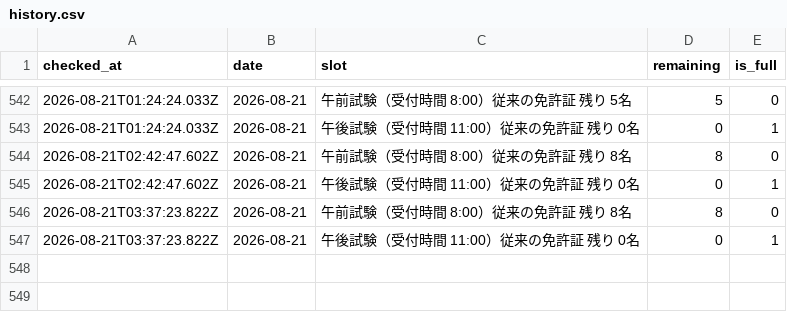
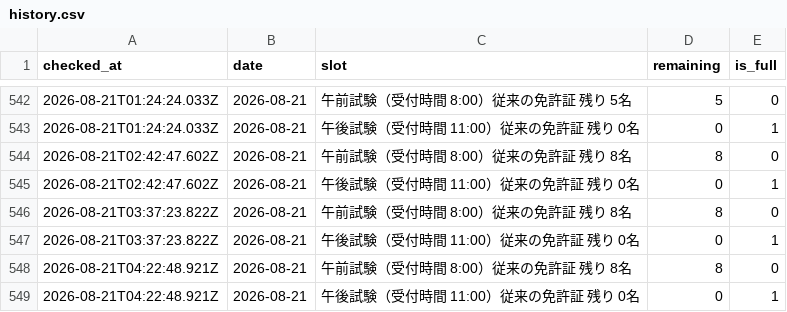
Before and after one commit to Negitto/license-watcher, a CSV file: data/history.csv, drawn as a sheet; only a part is shown, gaps mark what is left out; the diff names each change by its address in the sheet, - before the commit and + after, or states it on an @@ line.

```diff
--- a/data/history.csv
+++ b/data/history.csv
+row 548: 2026-08-21T04:22:48.921Z | 2026-08-21 | 午前試験（受付時間 8:00）従来の免許証 残り 8名 | 8 | 0
+row 549: 2026-08-21T04:22:48.921Z | 2026-08-21 | 午後試験（受付時間 11:00）従来の免許証 残り 0名 | 0 | 1
```
